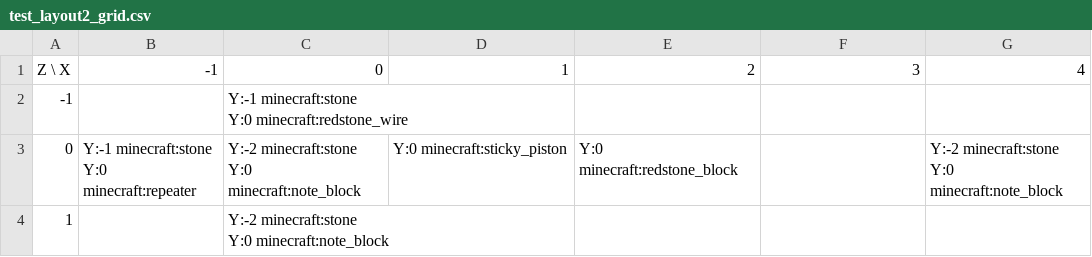
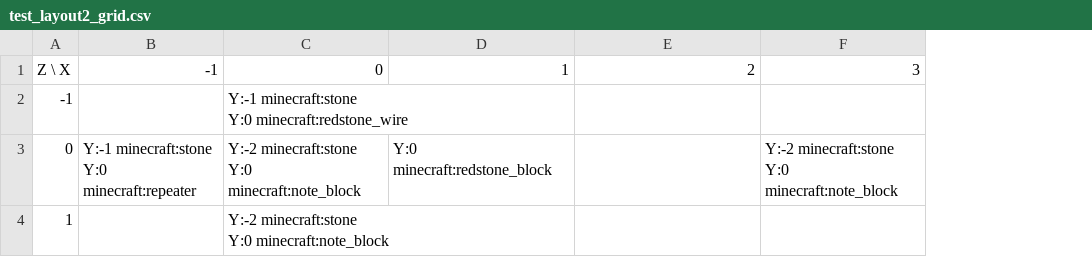
Before and after one commit to lptss-art/Minecraft-NBS-NBT-Converter, a CSV file: output/debug_images/test_layout2_grid.csv, drawn as a sheet; ↵ is a line break in a cell; the diff names each change by its address in the sheet, - before the commit and + after, or states it on an @@ line.

```diff
--- a/output/debug_images/test_layout2_grid.csv
+++ b/output/debug_images/test_layout2_grid.csv
-column G, rows 1-3: 4 |  | Y:-2 minecraft:stone ↵ Y:0 minecraft:note_block
-D3: Y:0 minecraft:sticky_piston
+D3: Y:0 minecraft:redstone_block
-E3: Y:0 minecraft:redstone_block
+E3: (empty)
-F3: (empty)
+F3: Y:-2 minecraft:stone ↵ Y:0 minecraft:note_block
```
Also changed, not shown: output/debug_images/test_layout2_track_grid.csv, 5 other files.
